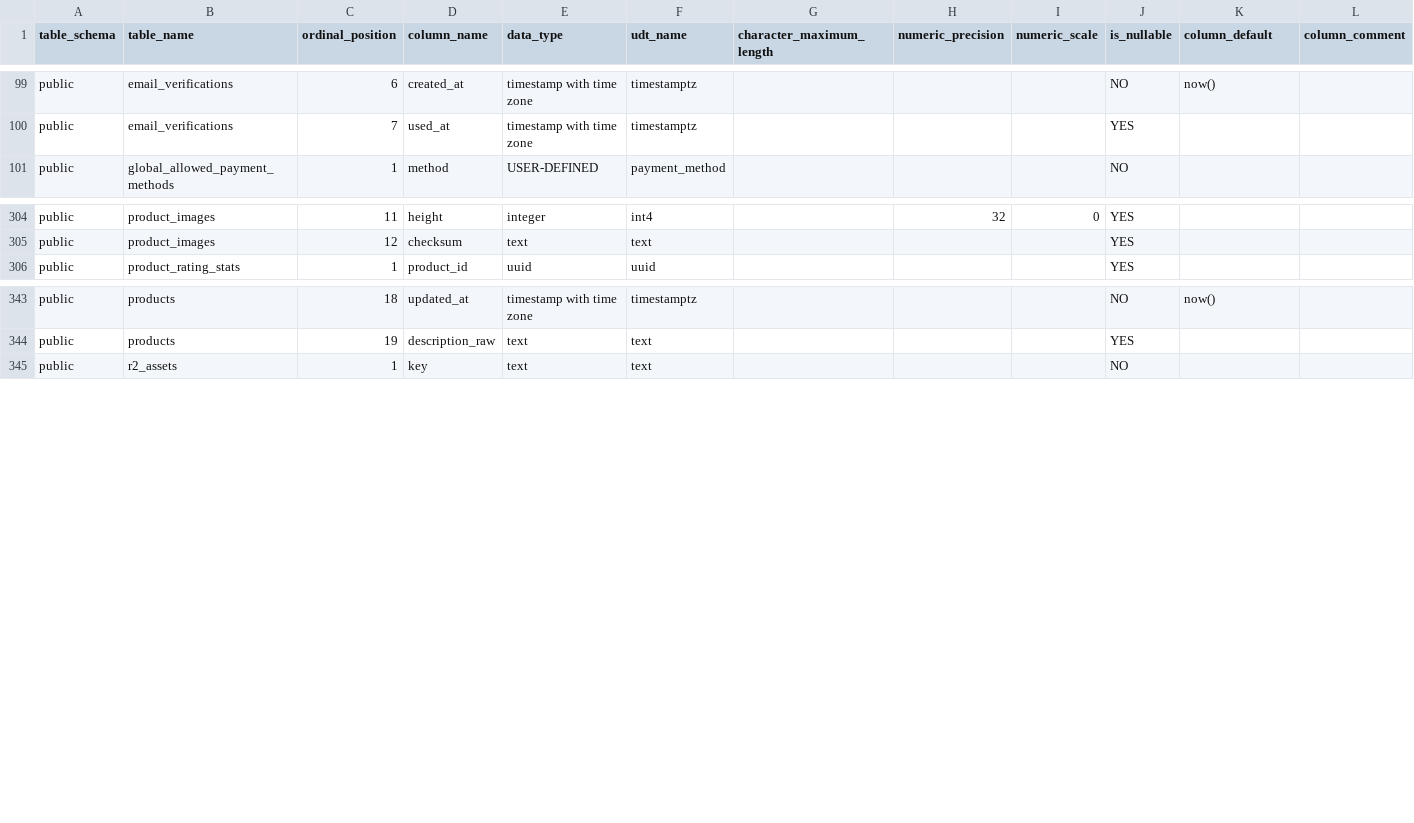
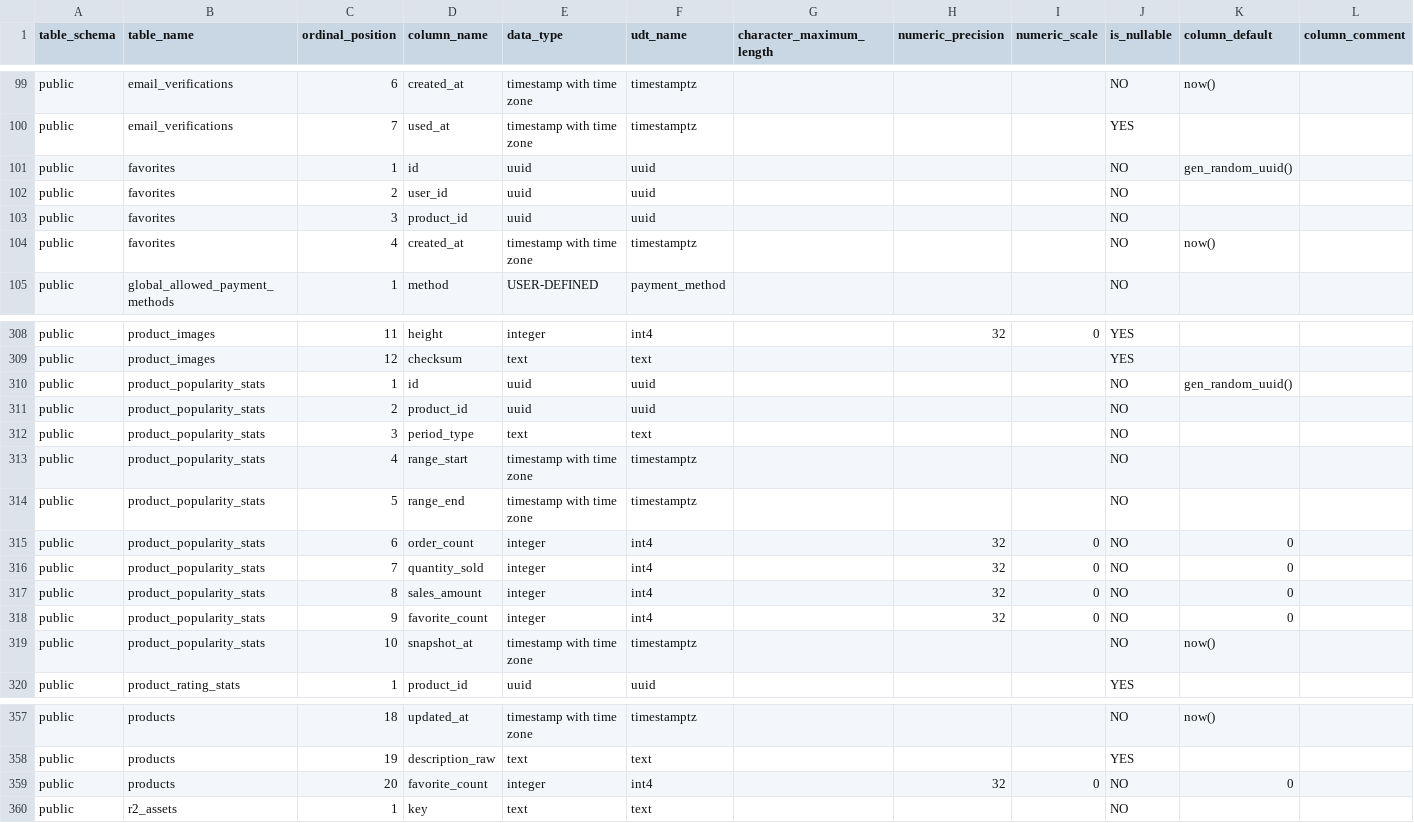
Before and after one commit to pro-koya/city_on_farm, a CSV file: table-info-production/columns.csv, drawn as a sheet; only a part is shown, gaps mark what is left out.

```diff
--- a/table-info-production/columns.csv
+++ b/table-info-production/columns.csv
@@ -100,2 +100,6 @@ public,email_verifications,6,created_at,timestamp with time zone,timestamptz,,,,
 public,email_verifications,7,used_at,timestamp with time zone,timestamptz,,,,YES,,
+public,favorites,1,id,uuid,uuid,,,,NO,gen_random_uuid(),
+public,favorites,2,user_id,uuid,uuid,,,,NO,,
+public,favorites,3,product_id,uuid,uuid,,,,NO,,
+public,favorites,4,created_at,timestamp with time zone,timestamptz,,,,NO,now(),
 public,global_allowed_payment_methods,1,method,USER-DEFINED,payment_method,,,,NO,,
@@ -305,2 +309,12 @@ public,product_images,11,height,integer,int4,,32,0,YES,,
 public,product_images,12,checksum,text,text,,,,YES,,
+public,product_popularity_stats,1,id,uuid,uuid,,,,NO,gen_random_uuid(),
+public,product_popularity_stats,2,product_id,uuid,uuid,,,,NO,,
+public,product_popularity_stats,3,period_type,text,text,,,,NO,,
+public,product_popularity_stats,4,range_start,timestamp with time zone,timestamptz,,,,NO,,
+public,product_popularity_stats,5,range_end,timestamp with time zone,timestamptz,,,,NO,,
+public,product_popularity_stats,6,order_count,integer,int4,,32,0,NO,0,
+public,product_popularity_stats,7,quantity_sold,integer,int4,,32,0,NO,0,
+public,product_popularity_stats,8,sales_amount,integer,int4,,32,0,NO,0,
+public,product_popularity_stats,9,favorite_count,integer,int4,,32,0,NO,0,
+public,product_popularity_stats,10,snapshot_at,timestamp with time zone,timestamptz,,,,NO,now(),
 public,product_rating_stats,1,product_id,uuid,uuid,,,,YES,,
@@ -344,2 +358,3 @@ public,products,18,updated_at,timestamp with time zone,timestamptz,,,,NO,now(),
 public,products,19,description_raw,text,text,,,,YES,,
+public,products,20,favorite_count,integer,int4,,32,0,NO,0,
 public,r2_assets,1,key,text,text,,,,NO,,
```
Also changed, not shown: table-info-production/constraints.csv, table-info-production/indexes.csv, 2 other files.
